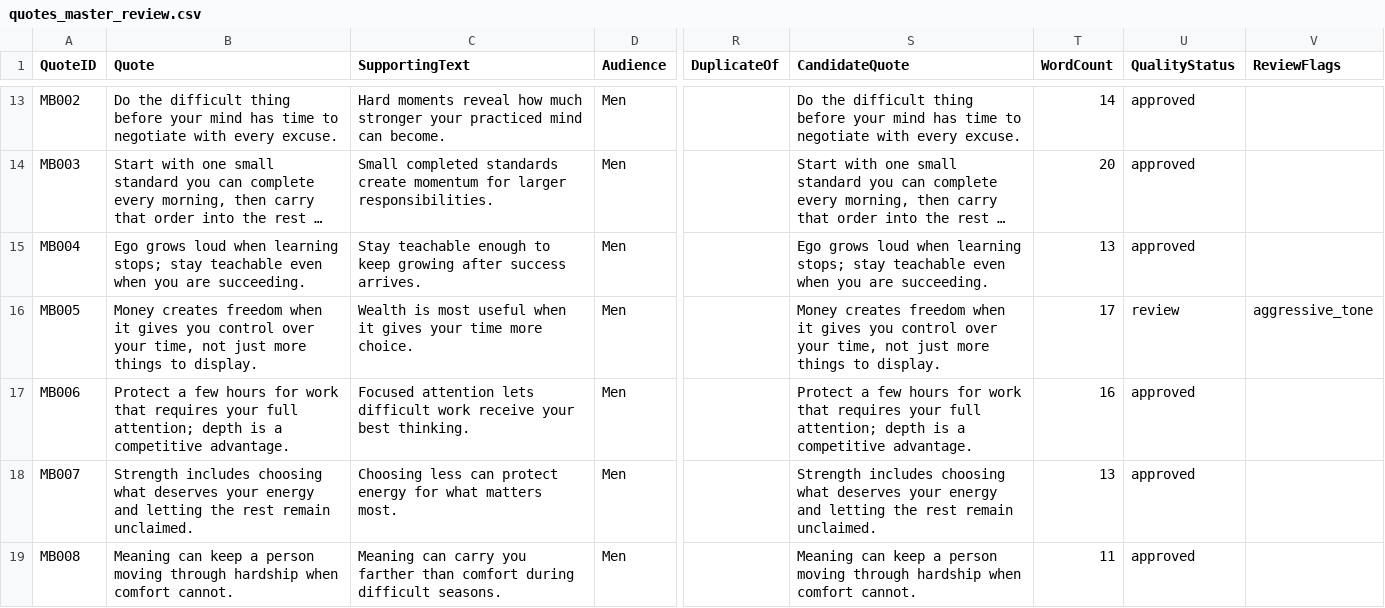
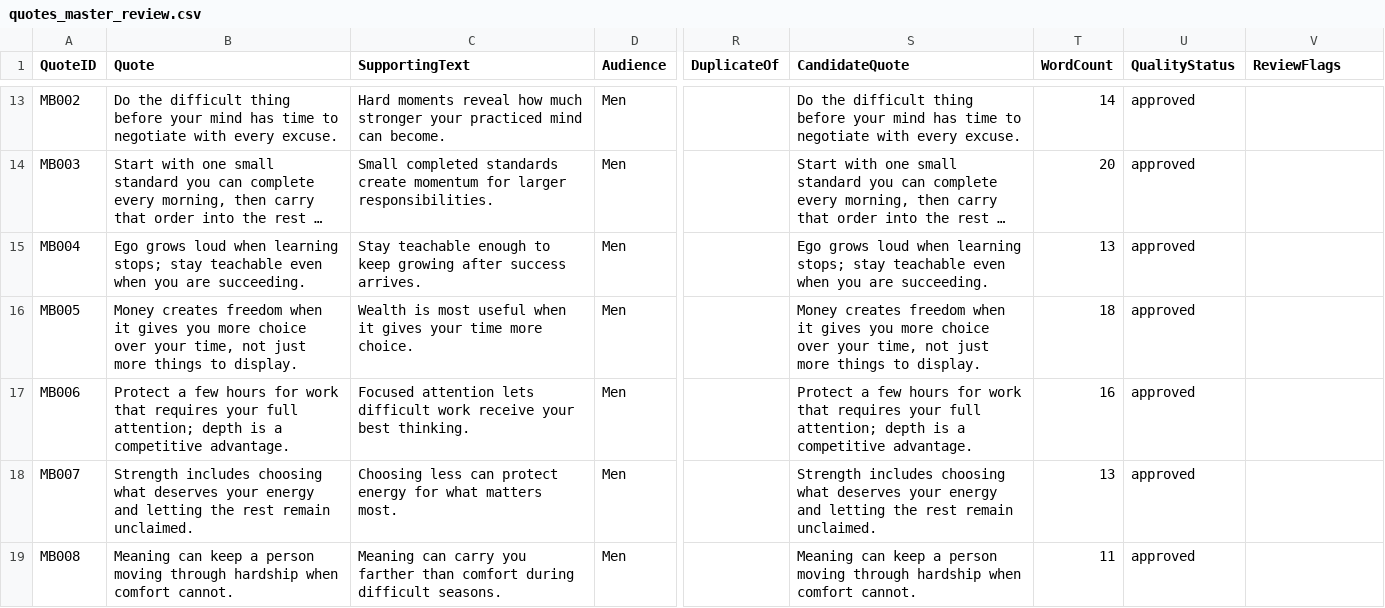
Before and after one commit to tkanchi/talksnwalks-agent, a CSV file: data/quotes_master_review.csv, drawn as a sheet; only a part is shown, gaps mark what is left out; long unchanged cells end in …; the diff names each change by its address in the sheet, - before the commit and + after, or states it on an @@ line.

```diff
--- a/data/quotes_master_review.csv
+++ b/data/quotes_master_review.csv
-B16 (Quote): …gives you control over your…
+B16 (Quote): …gives you more choice over your…
-S16 (CandidateQuote): …gives you control over your…
+S16 (CandidateQuote): …gives you more choice over your…
-T16 (WordCount): 17
+T16 (WordCount): 18
-U16 (QualityStatus): review
+U16 (QualityStatus): approved
-V16 (ReviewFlags): aggressive_tone
+V16 (ReviewFlags): (empty)
```
Also changed, not shown: data/quotes_master_attention.csv, data/quotes_master_clean.csv.
